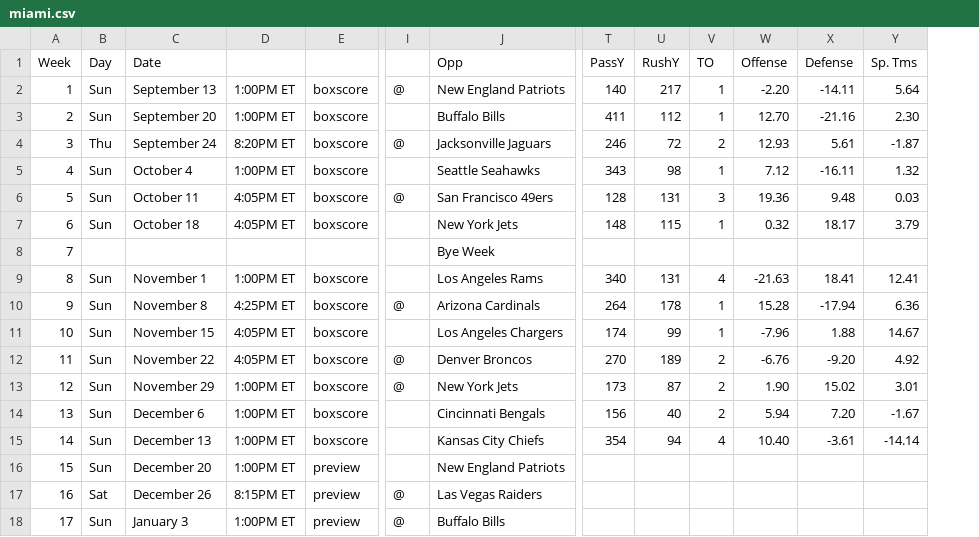
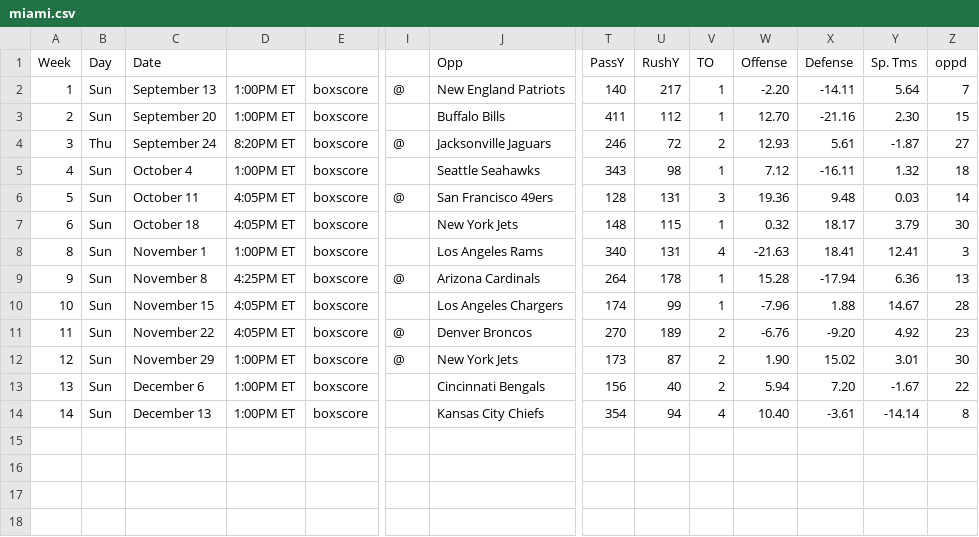
Before and after one commit to 13kmetro1/Regression-NFL-Project, a CSV file: Regression NFL Project/Schedules/miami.csv, drawn as a sheet; only a part is shown, gaps mark what is left out; removed rows and columns are numbered as before the commit, all else as after; rows hold the shown columns only; the diff names each change by its address in the sheet, - before the commit and + after, or states it on an @@ line.

Commit message:
Update miami.csv

```diff
--- a/Regression NFL Project/Schedules/miami.csv
+++ b/Regression NFL Project/Schedules/miami.csv
+column Z, rows 1-14: oppd | 7 | 15 | 27 | 18 | 14 | 30 | 3 | 13 | 28 | 23 | 30 | 22 | 8
-row 8: 7 |  |  |  |  |  | Bye Week
-row 16: 15 | Sun | December 20 | 1:00PM ET | preview |  | New England Patriots
-row 17: 16 | Sat | December 26 | 8:15PM ET | preview | @ | Las Vegas Raiders
-row 18: 17 | Sun | January 3 | 1:00PM ET | preview | @ | Buffalo Bills
```
